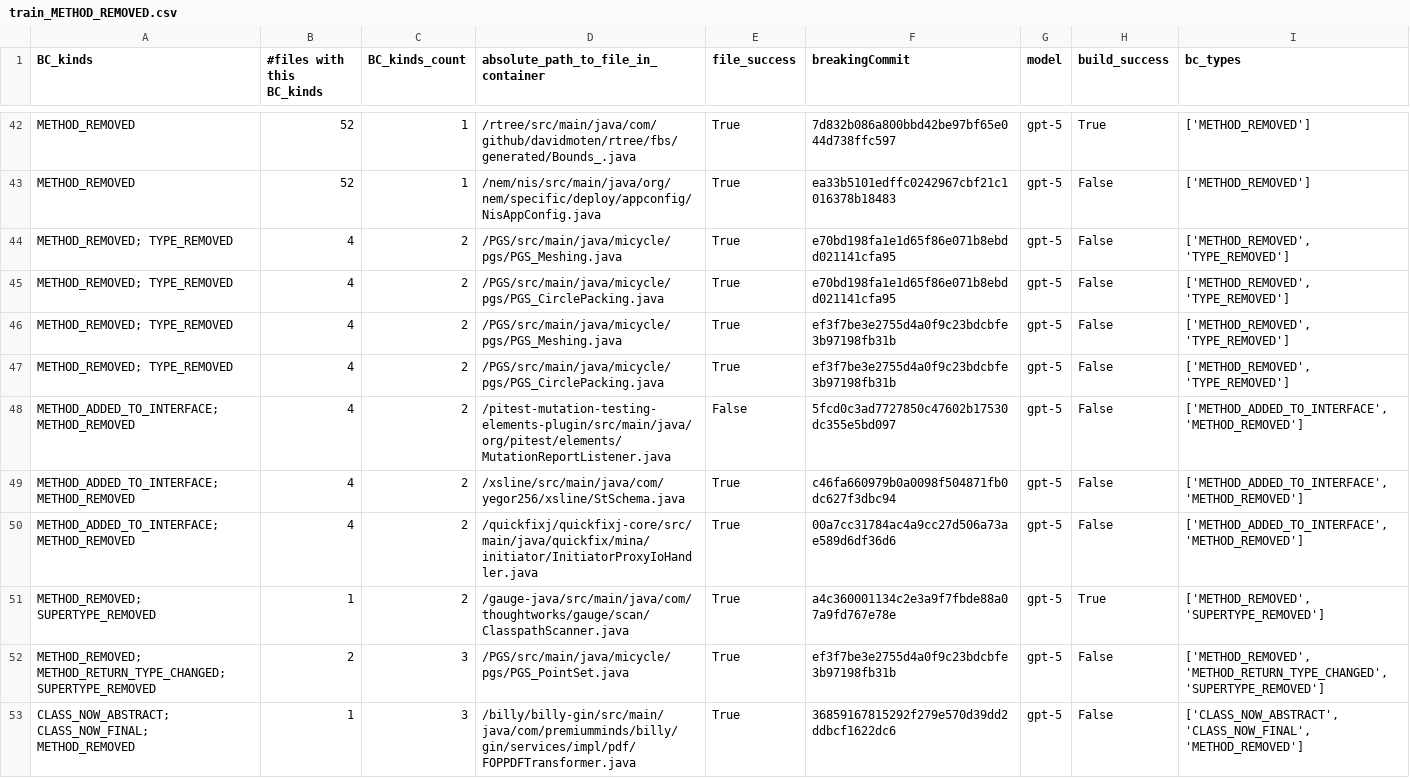
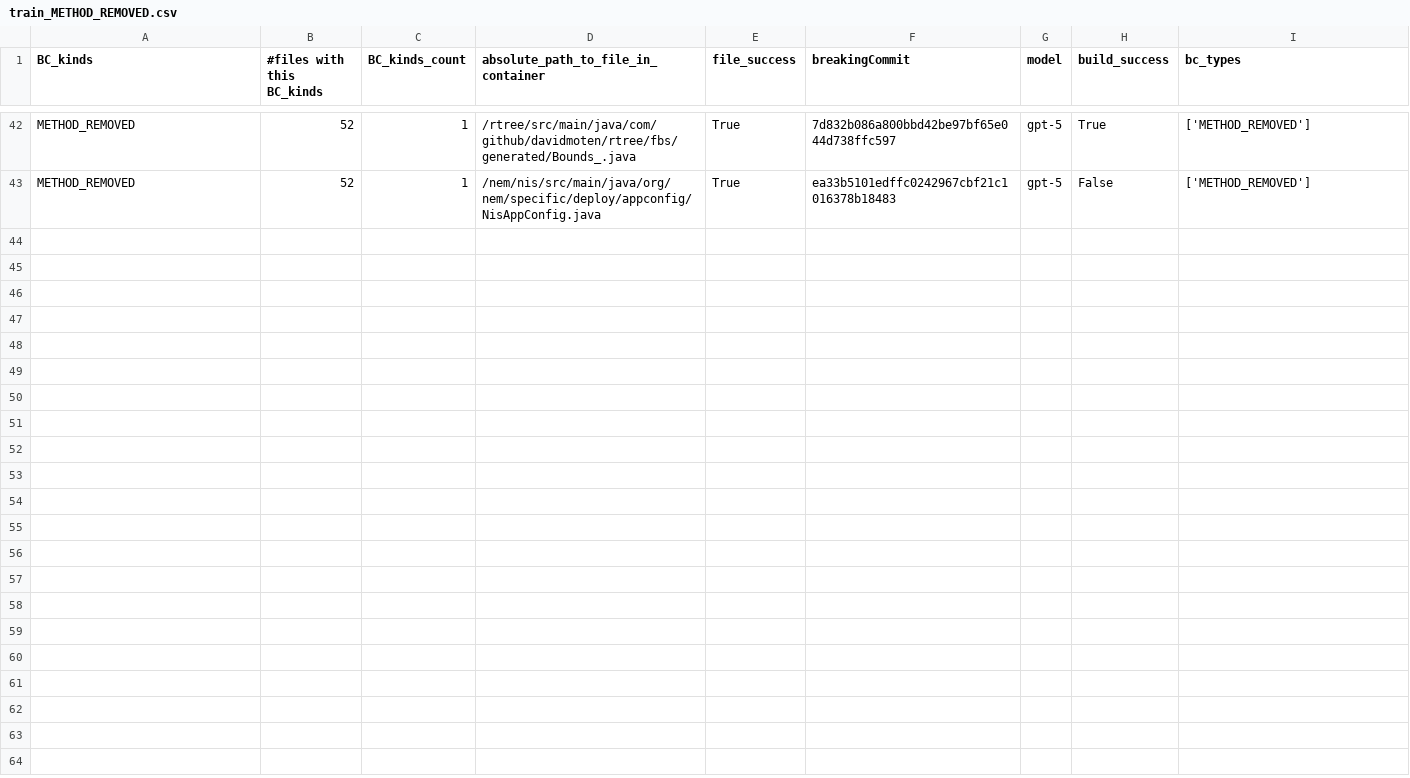
Before and after one commit to akago/breaking_updates_rl, a CSV file: analysis/data/train_METHOD_REMOVED.csv, drawn as a sheet; only a part is shown, gaps mark what is left out; the diff covers the shown part only; the diff names each change by its address in the sheet, - before the commit and + after, or states it on an @@ line.

```diff
--- a/analysis/data/train_METHOD_REMOVED.csv
+++ b/analysis/data/train_METHOD_REMOVED.csv
-row 44: METHOD_REMOVED; TYPE_REMOVED | 4 | 2 | /PGS/src/main/java/micycle/pgs/PGS_Meshing.java | True | e70bd198fa1e1d65f86e071b8ebdd021141cfa95 | gpt-5 | False | ['METHOD_REMOVED', 'TYPE_REMOVED']
-row 45: METHOD_REMOVED; TYPE_REMOVED | 4 | 2 | /PGS/src/main/java/micycle/pgs/PGS_CirclePacking.java | True | e70bd198fa1e1d65f86e071b8ebdd021141cfa95 | gpt-5 | False | ['METHOD_REMOVED', 'TYPE_REMOVED']
-row 46: METHOD_REMOVED; TYPE_REMOVED | 4 | 2 | /PGS/src/main/java/micycle/pgs/PGS_Meshing.java | True | ef3f7be3e2755d4a0f9c23bdcbfe3b97198fb31b | gpt-5 | False | ['METHOD_REMOVED', 'TYPE_REMOVED']
-row 47: METHOD_REMOVED; TYPE_REMOVED | 4 | 2 | /PGS/src/main/java/micycle/pgs/PGS_CirclePacking.java | True | ef3f7be3e2755d4a0f9c23bdcbfe3b97198fb31b | gpt-5 | False | ['METHOD_REMOVED', 'TYPE_REMOVED']
-row 48: METHOD_ADDED_TO_INTERFACE; METHOD_REMOVED | 4 | 2 | /pitest-mutation-testing-elements-plugin/src/main/java/org/pitest/elements/MutationReportListener.java | False | 5fcd0c3ad7727850c47602b17530dc355e5bd097 | gpt-5 | False | ['METHOD_ADDED_TO_INTERFACE', 'METHOD_REMOVED']
-row 49: METHOD_ADDED_TO_INTERFACE; METHOD_REMOVED | 4 | 2 | /xsline/src/main/java/com/yegor256/xsline/StSchema.java | True | c46fa660979b0a0098f504871fb0dc627f3dbc94 | gpt-5 | False | ['METHOD_ADDED_TO_INTERFACE', 'METHOD_REMOVED']
-row 50: METHOD_ADDED_TO_INTERFACE; METHOD_REMOVED | 4 | 2 | /quickfixj/quickfixj-core/src/main/java/quickfix/mina/initiator/InitiatorProxyIoHandler.java | True | 00a7cc31784ac4a9cc27d506a73ae589d6df36d6 | gpt-5 | False | ['METHOD_ADDED_TO_INTERFACE', 'METHOD_REMOVED']
-row 51: METHOD_REMOVED; SUPERTYPE_REMOVED | 1 | 2 | /gauge-java/src/main/java/com/thoughtworks/gauge/scan/ClasspathScanner.java | True | a4c360001134c2e3a9f7fbde88a07a9fd767e78e | gpt-5 | True | ['METHOD_REMOVED', 'SUPERTYPE_REMOVED']
-row 52: METHOD_REMOVED; METHOD_RETURN_TYPE_CHANGED; SUPERTYPE_REMOVED | 2 | 3 | /PGS/src/main/java/micycle/pgs/PGS_PointSet.java | True | ef3f7be3e2755d4a0f9c23bdcbfe3b97198fb31b | gpt-5 | False | ['METHOD_REMOVED', 'METHOD_RETURN_TYPE_CHANGED', 'SUPERTYPE_REMOVED']
-row 53: CLASS_NOW_ABSTRACT; CLASS_NOW_FINAL; METHOD_REMOVED | 1 | 3 | /billy/billy-gin/src/main/java/com/premiumminds/billy/gin/services/impl/pdf/FOPPDFTransformer.java | True | 36859167815292f279e570d39dd2ddbcf1622dc6 | gpt-5 | False | ['CLASS_NOW_ABSTRACT', 'CLASS_NOW_FINAL', 'METHOD_REMOVED']
```
Also changed, not shown: 10 removed rows elsewhere in this file, analysis/data/train_125_round_2.csv, analysis/data/train_50_round_0.csv, 48 other files.
